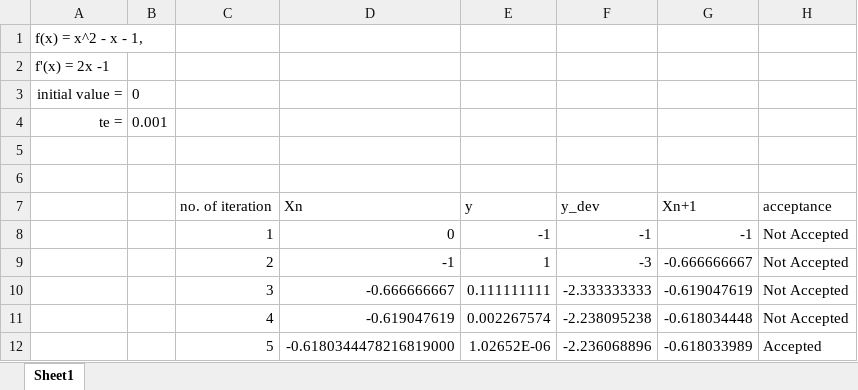
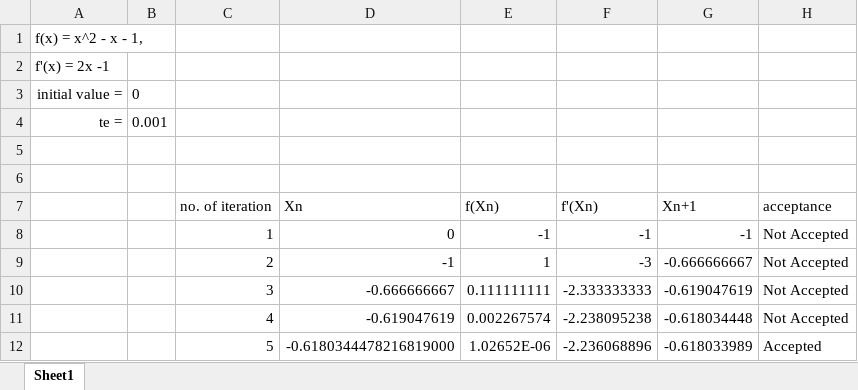
Before and after one commit to muhammadhuzaifakhan1133/UBIT-Work, an Excel workbook: Semaster 1/Introduction to Computer Science with Contemporary Language/Assignments/Newton Raphson Method/newton_raphson_method.xlsx, sheet Sheet1, drawn as a sheet; values as stored, in another font and other column widths than the file's, no borders; the diff names each change by its address in the sheet, - before the commit and + after, or states it on an @@ line.

```diff
--- a/Semaster 1/Introduction to Computer Science with Contemporary Language/Assignments/Newton Raphson Method/newton_raphson_method.xlsx (sheet Sheet1)
+++ b/Semaster 1/Introduction to Computer Science with Contemporary Language/Assignments/Newton Raphson Method/newton_raphson_method.xlsx (sheet Sheet1)
-E7: y
+E7: f(Xn)
-F7: y_dev
+F7: f'(Xn)
```
Also changed, not shown: 15 other files.
